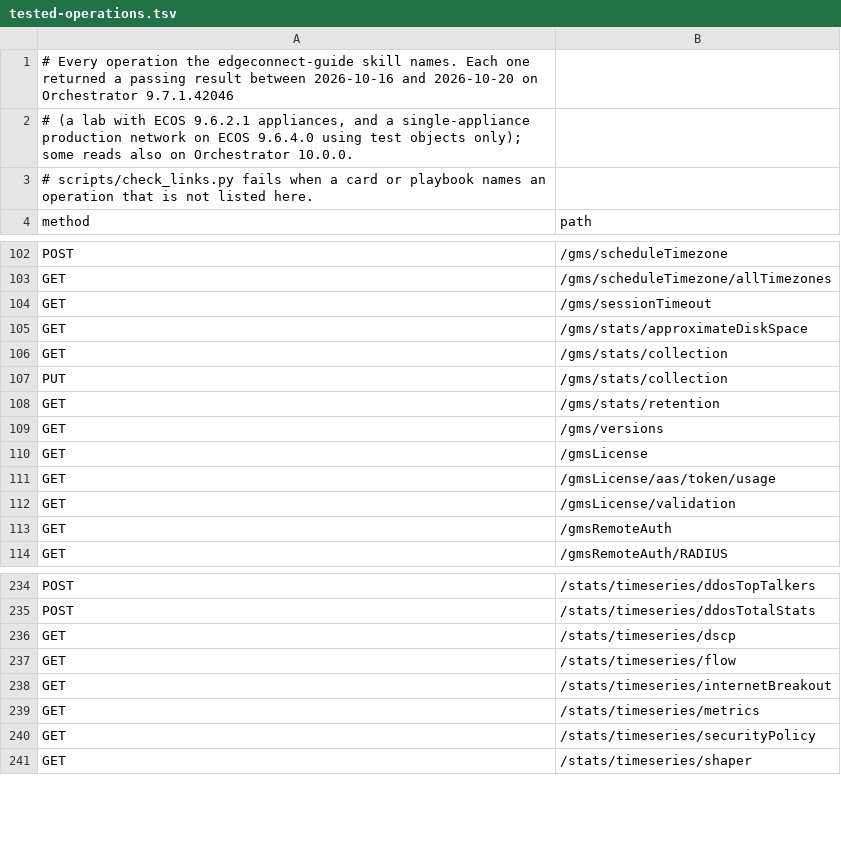
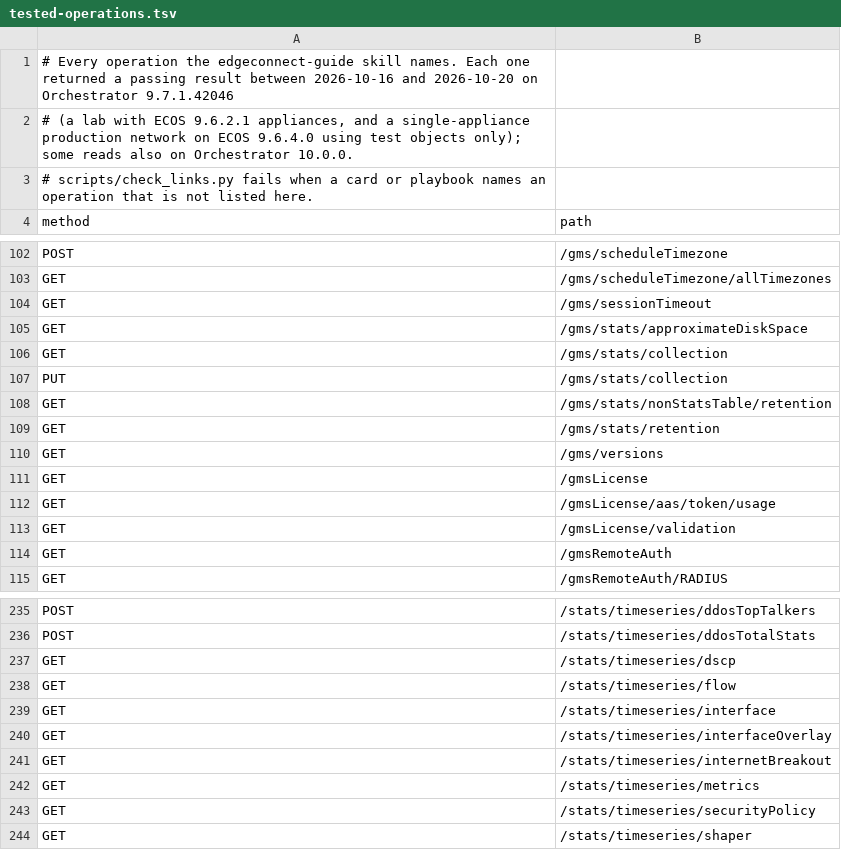
Before and after one commit to Crypto-Gi/edgeconnect-mcp, a TSV file: skills/edgeconnect-guide/tested-operations.tsv, drawn as a sheet; only a part is shown, gaps mark what is left out.

```diff
--- a/skills/edgeconnect-guide/tested-operations.tsv
+++ b/skills/edgeconnect-guide/tested-operations.tsv
@@ -107,2 +107,3 @@ GET	/gms/stats/collection
 PUT	/gms/stats/collection
+GET	/gms/stats/nonStatsTable/retention
 GET	/gms/stats/retention
@@ -237,2 +238,4 @@ GET	/stats/timeseries/dscp
 GET	/stats/timeseries/flow
+GET	/stats/timeseries/interface
+GET	/stats/timeseries/interfaceOverlay
 GET	/stats/timeseries/internetBreakout
```
Also changed, not shown: 6 other files.
